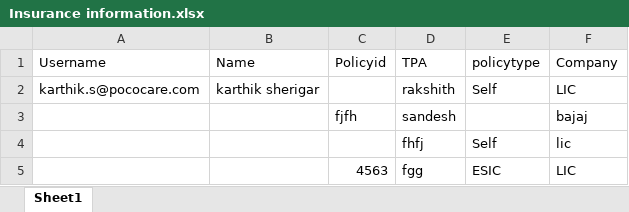
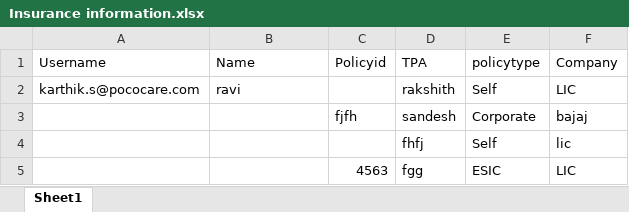
Before and after one commit to KarthikSherigar20/Karthik, an Excel workbook: cypress/Excels/Insurance information.xlsx, sheet Sheet1, drawn as a sheet; values as stored, in another font and other column widths than the file's, no borders; the diff names each change by its address in the sheet, - before the commit and + after, or states it on an @@ line.

```diff
--- a/cypress/Excels/Insurance information.xlsx (sheet Sheet1)
+++ b/cypress/Excels/Insurance information.xlsx (sheet Sheet1)
-B2 (Name): karthik sherigar
+B2 (Name): ravi
-E3 (policytype): (empty)
+E3 (policytype): Corporate
```
Also changed, not shown: cypress/Excels/Add emergency Contacts.xlsx, cypress/Excels/Adding address.xlsx, 27 other files.
